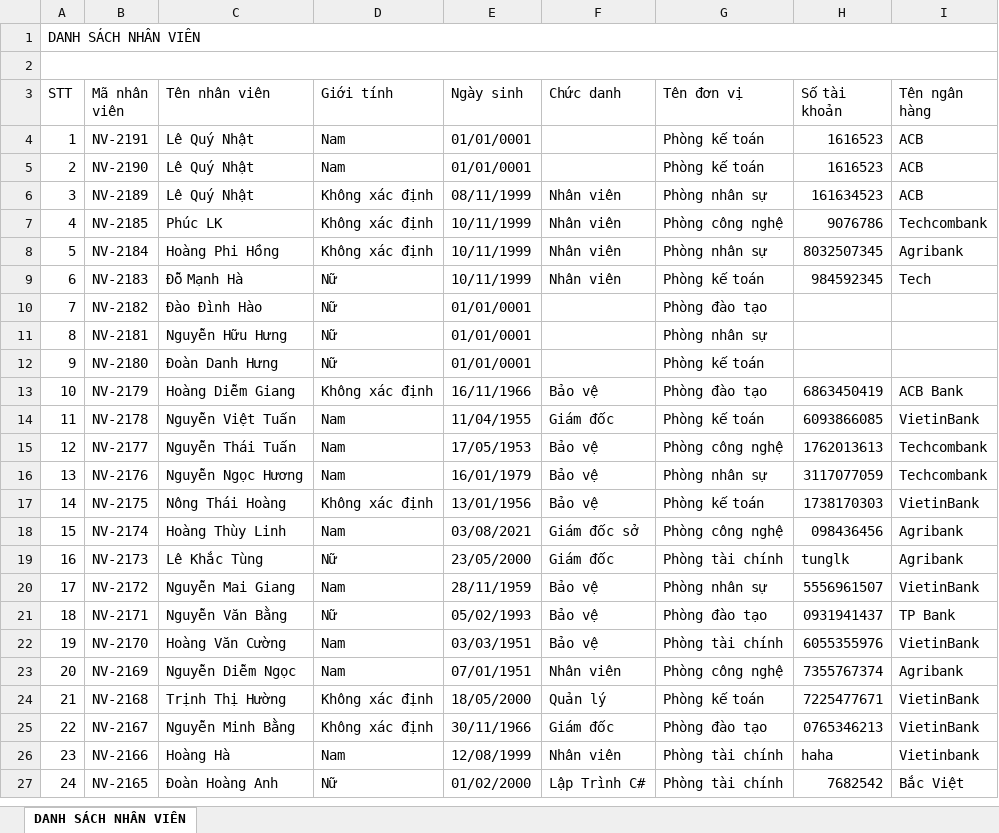
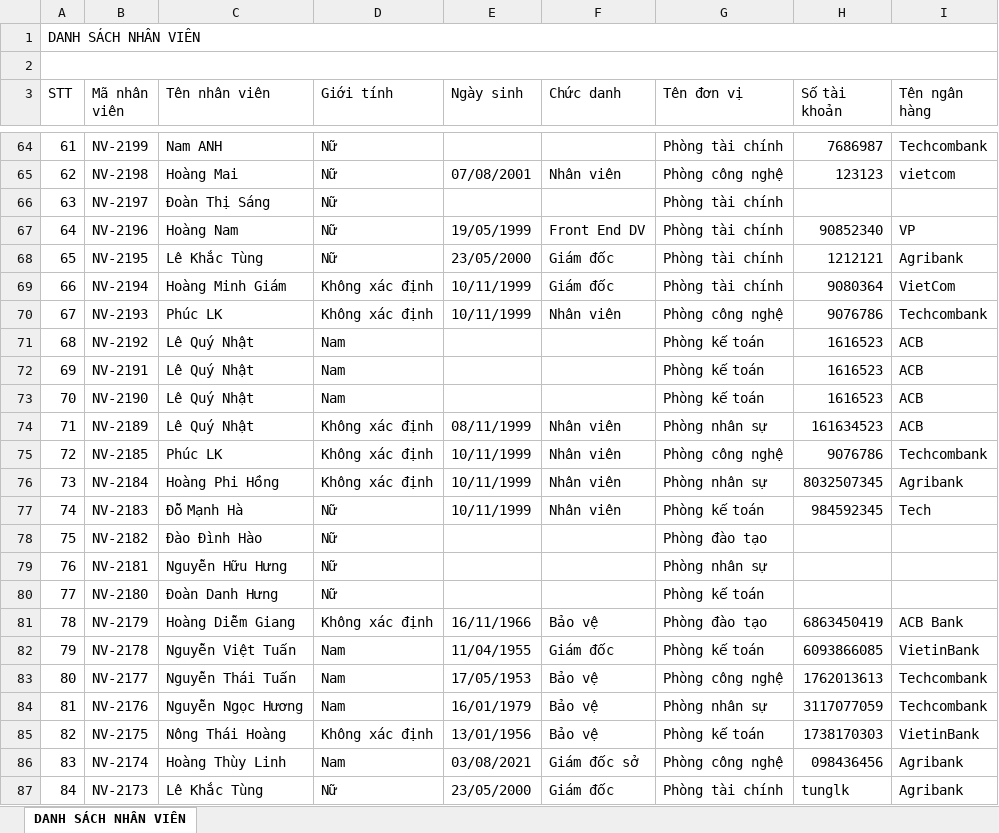
Before and after one commit to lequynhat1999/MISA_MF949_Web7_LQNHAT, an Excel workbook: MISA.AMIS.BE/MISA.AMIS/MISA.AMIS.Api/wwwroot/Danh_sach_nhan_vien.xlsx, sheet DANH SÁCH NHÂN VIÊN, drawn as a sheet; only a part is shown, gaps mark what is left out; the shorter side is filled out with more unchanged rows; values as stored, in another font and other column widths than the file's, no cell formats; addresses are those after the commit; the diff covers the shown part only; the diff names each change by its address in the sheet, - before the commit and + after, or states it on an @@ line.

```diff
--- a/MISA.AMIS.BE/MISA.AMIS/MISA.AMIS.Api/wwwroot/Danh_sach_nhan_vien.xlsx (sheet DANH SÁCH NHÂN VIÊN)
+++ b/MISA.AMIS.BE/MISA.AMIS/MISA.AMIS.Api/wwwroot/Danh_sach_nhan_vien.xlsx (sheet DANH SÁCH NHÂN VIÊN)
+row 64: 61 | NV-2199 | Nam ANH | Nữ |  |  | Phòng tài chính | 7686987 | Techcombank
+row 65: 62 | NV-2198 | Hoàng Mai | Nữ | 07/08/2001 | Nhân viên | Phòng công nghệ | 123123 | vietcom
+row 66: 63 | NV-2197 | Đoàn Thị Sáng | Nữ |  |  | Phòng tài chính
+row 67: 64 | NV-2196 | Hoàng Nam | Nữ | 19/05/1999 | Front End DV | Phòng tài chính | 90852340 | VP
+row 68: 65 | NV-2195 | Lê Khắc Tùng | Nữ | 23/05/2000 | Giám đốc | Phòng tài chính | 1212121 | Agribank
+row 69: 66 | NV-2194 | Hoàng Minh Giám | Không xác định | 10/11/1999 | Giám đốc | Phòng tài chính | 9080364 | VietCom
+row 70: 67 | NV-2193 | Phúc LK | Không xác định | 10/11/1999 | Nhân viên | Phòng công nghệ | 9076786 | Techcombank
+row 71: 68 | NV-2192 | Lê Quý Nhật | Nam |  |  | Phòng kế toán | 1616523 | ACB
@@ column A (STT) renumbered between rows 72 and 203 @@
-E72:E73 (Ngày sinh): 01/01/0001
+E72:E73 (Ngày sinh): (empty)
-E78:E80 (Ngày sinh): 01/01/0001
+E78:E80 (Ngày sinh): (empty)
```
Also changed, not shown: 74 added rows, 14 removed rows, 30 moved rows and 8 edited cells elsewhere in this sheet, cell formats, 30 other files.
